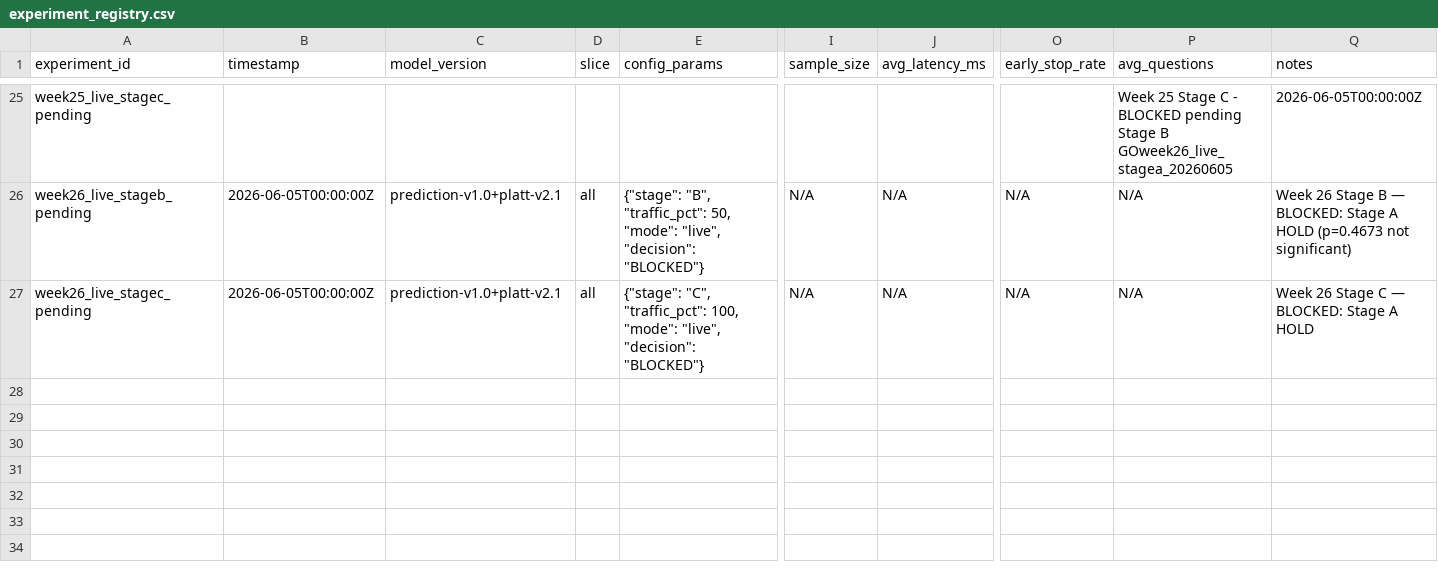
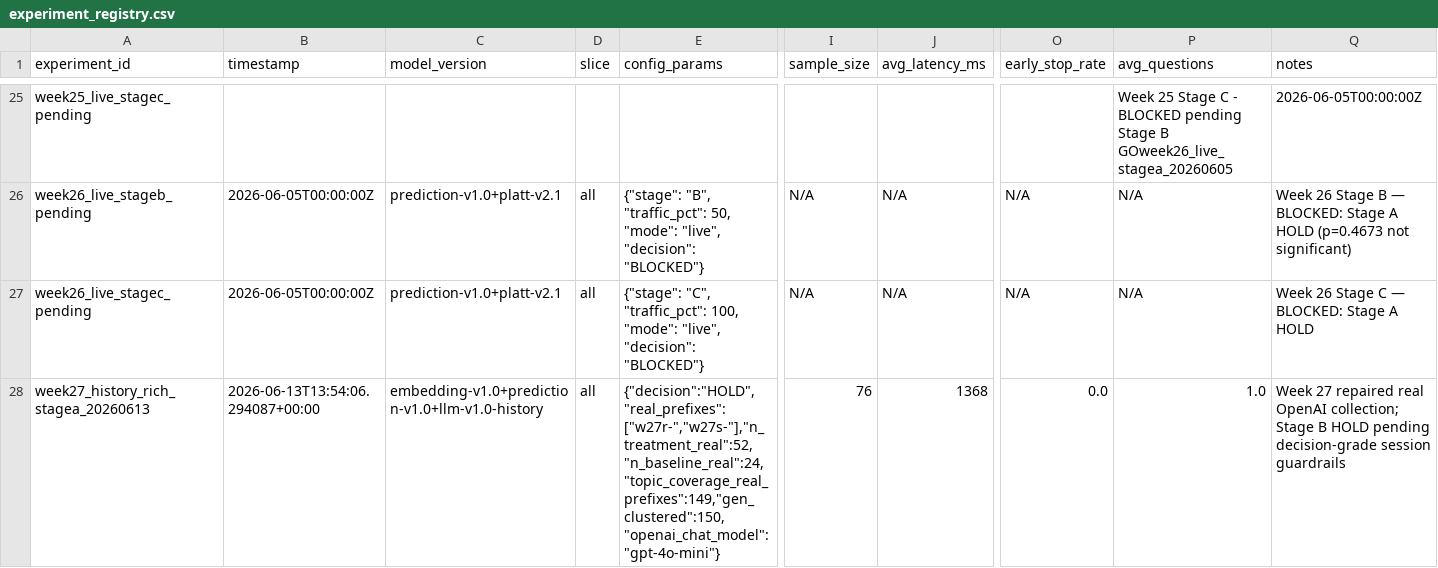
Before and after one commit to 11andyxz/AI_Interview, a CSV file: ai-interview-project/eval/experiment_registry.csv, drawn as a sheet; only a part is shown, gaps mark what is left out; rows hold the shown columns only; the diff names each change by its address in the sheet, - before the commit and + after, or states it on an @@ line.

Commit message:
Stabilize Stage A metrics

```diff
--- a/ai-interview-project/eval/experiment_registry.csv
+++ b/ai-interview-project/eval/experiment_registry.csv
+row 28: week27_history_rich_stagea_20260613 | 2026-06-13T13:54:06.294087+00:00 | embedding-v1.0+prediction-v1.0+llm-v1.0-history | all | {"decision":"HOLD","real_prefixes":["w27r-","w27s-"],"n_treatment_real":52,"n_baseline_real":24,"topic_coverage_real_prefixes":149,"gen_clustered":150,"openai_chat_model":"gpt-4o-mini"} | 76 | 1368 | 0.0 | 1.0 | Week 27 repaired real OpenAI collection; Stage B HOLD pending decision-grade session guardrails
```
Also changed, not shown: 21 other files.
